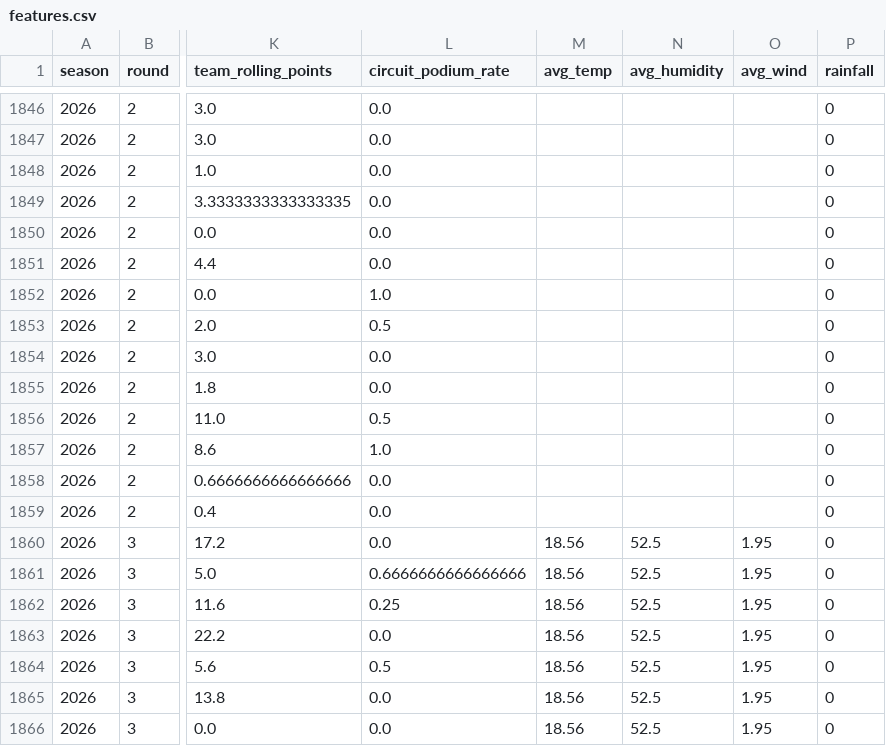
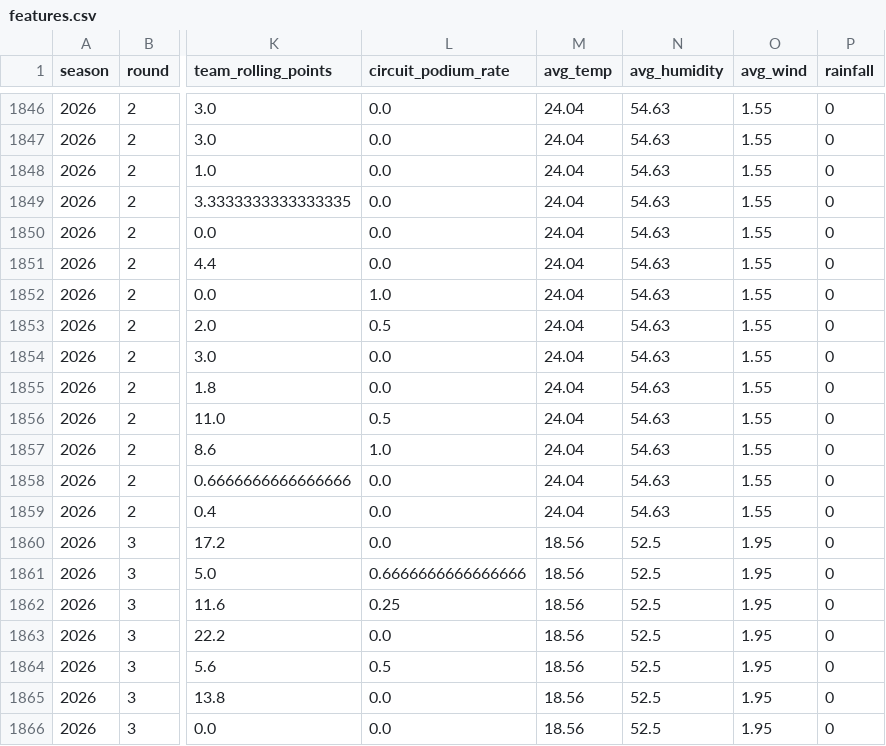
Before and after one commit to wassimFares/f1-predictor-mlops, a CSV file: data/processed/features.csv, drawn as a sheet; only a part is shown, gaps mark what is left out; the diff covers the shown part only; the diff names each change by its address in the sheet, - before the commit and + after, or states it on an @@ line.

```diff
--- a/data/processed/features.csv
+++ b/data/processed/features.csv
-M1846:M1859 (avg_temp): (empty)
+M1846:M1859 (avg_temp): 24.04
-N1846:N1859 (avg_humidity): (empty)
+N1846:N1859 (avg_humidity): 54.63
-O1846:O1859 (avg_wind): (empty)
+O1846:O1859 (avg_wind): 1.55
```
Also changed, not shown: 81 edited cells elsewhere in this file.
